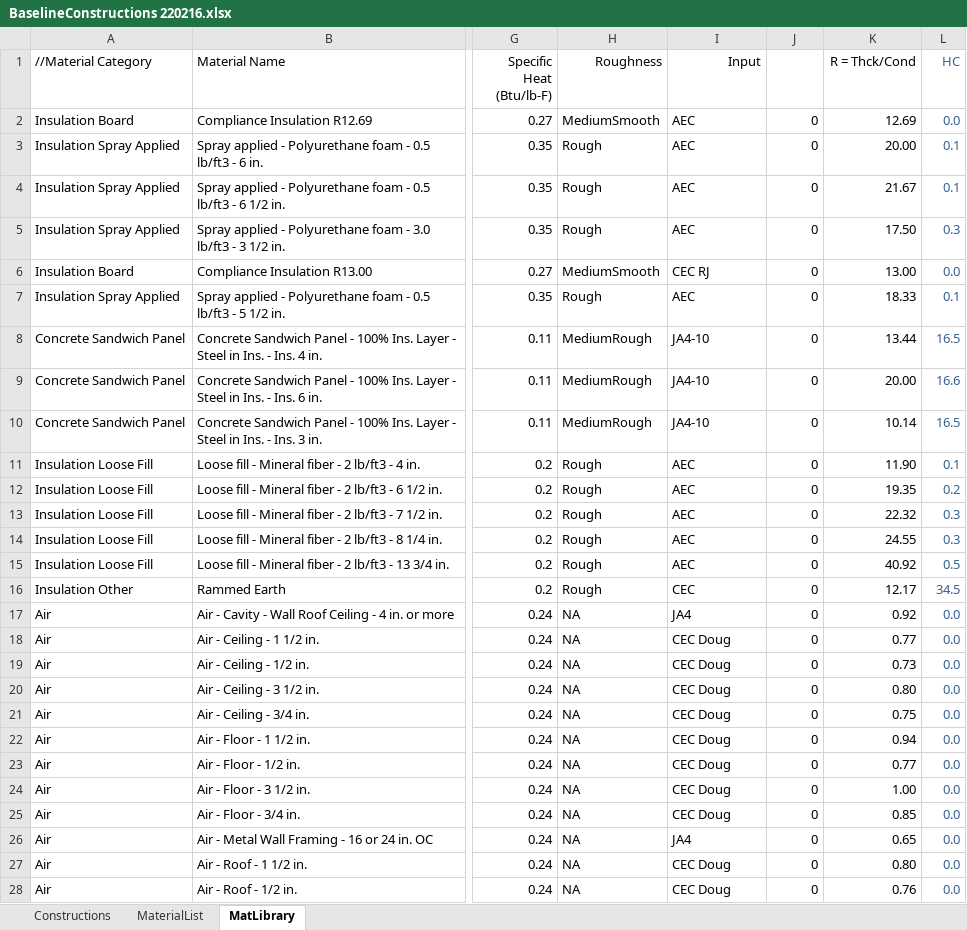
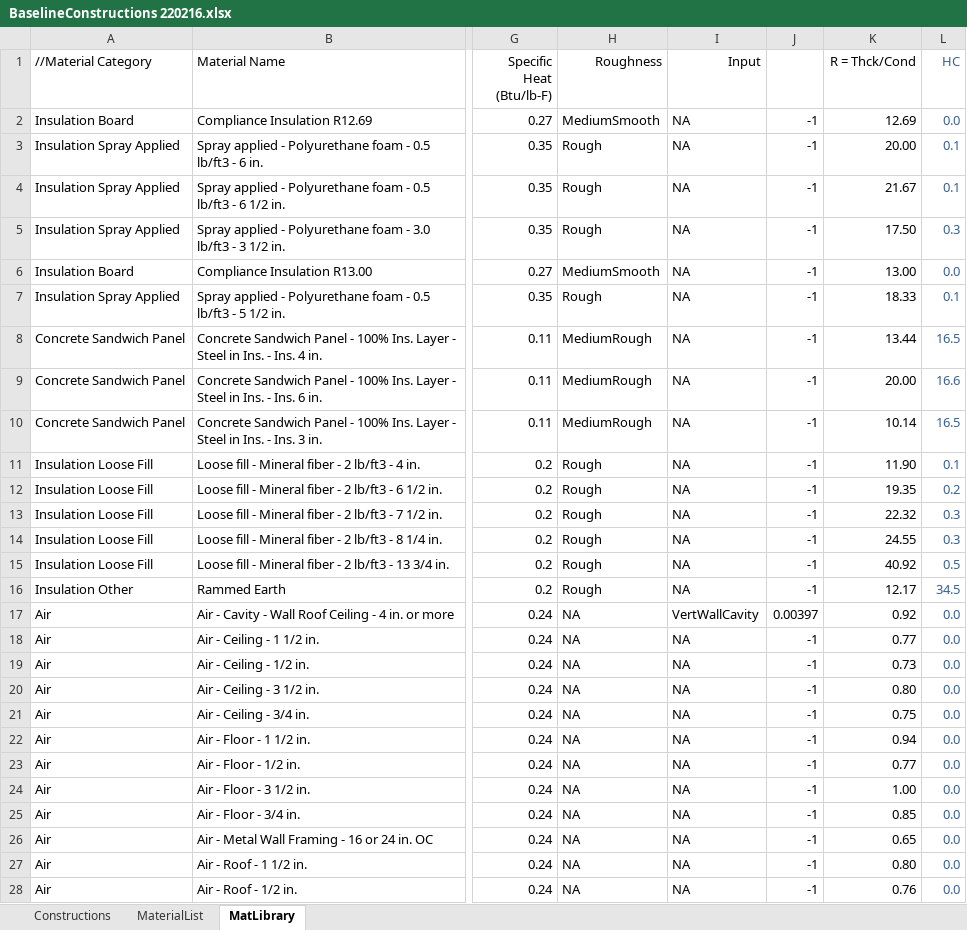
Before and after one commit to joesinger12misc/test-no-LFS, an Excel workbook: Documentation/T24N/BaselineConstructions 220216.xlsx, sheet MatLibrary, drawn as a sheet; only a part is shown, gaps mark what is left out; values as stored, in another font and other column widths than the file's, no borders; conditional formats not drawn; the diff covers the shown part only; the diff names each change by its address in the sheet, - before the commit and + after, or states it on an @@ line.

```diff
--- a/Documentation/T24N/BaselineConstructions 220216.xlsx (sheet MatLibrary)
+++ b/Documentation/T24N/BaselineConstructions 220216.xlsx (sheet MatLibrary)
-I2:I5 (Input): AEC
+I2:I5 (Input): NA
-J2:J16: 0
+J2:J16: -1
-I6 (Input): CEC RJ
+I6 (Input): NA
-I7 (Input): AEC
+I7 (Input): NA
-I8:I10 (Input): JA4-10
+I8:I10 (Input): NA
-I11:I15 (Input): AEC
+I11:I15 (Input): NA
-I16 (Input): CEC
+I16 (Input): NA
-I17 (Input): JA4
+I17 (Input): VertWallCavity
-J17: 0
+J17: 0.00397
-I18:I25 (Input): CEC Doug
+I18:I25 (Input): NA
-J18:J28: 0
+J18:J28: -1
-I26 (Input): JA4
+I26 (Input): NA
-I27:I28 (Input): CEC Doug
+I27:I28 (Input): NA
```
Also changed, not shown: 1232 edited cells elsewhere in this sheet, sheet Constructions, formulas that keep their value, 3 other files.
